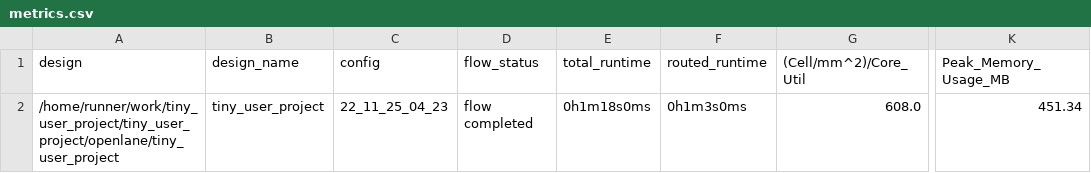
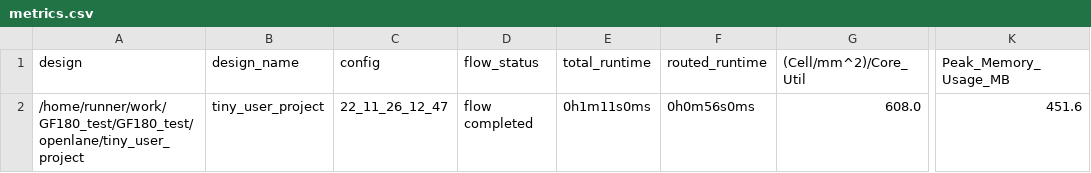
Before and after one commit to atuchiya/GF180_test, a CSV file: signoff/tiny_user_project/metrics.csv, drawn as a sheet; only a part is shown, gaps mark what is left out; the diff names each change by its address in the sheet, - before the commit and + after, or states it on an @@ line.

```diff
--- a/signoff/tiny_user_project/metrics.csv
+++ b/signoff/tiny_user_project/metrics.csv
-A2 (design): /home/runner/work/tiny_user_project/tiny_user_project/openlane/tiny_user_project
+A2 (design): /home/runner/work/GF180_test/GF180_test/openlane/tiny_user_project
-C2 (config): 22_11_25_04_23
+C2 (config): 22_11_26_12_47
-E2 (total_runtime): 0h1m18s0ms
+E2 (total_runtime): 0h1m11s0ms
-F2 (routed_runtime): 0h1m3s0ms
+F2 (routed_runtime): 0h0m56s0ms
-K2 (Peak_Memory_Usage_MB): 451.34
+K2 (Peak_Memory_Usage_MB): 451.6
```
Also changed, not shown: signoff/user_project_wrapper/metrics.csv, 13 other files.
